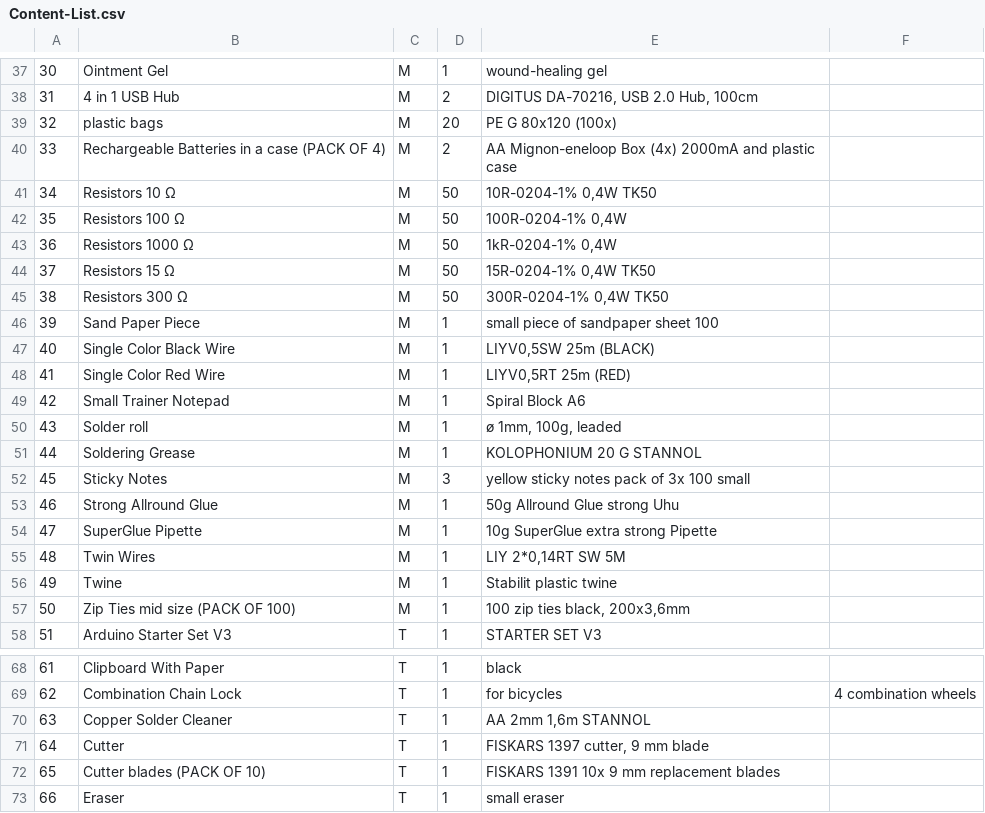
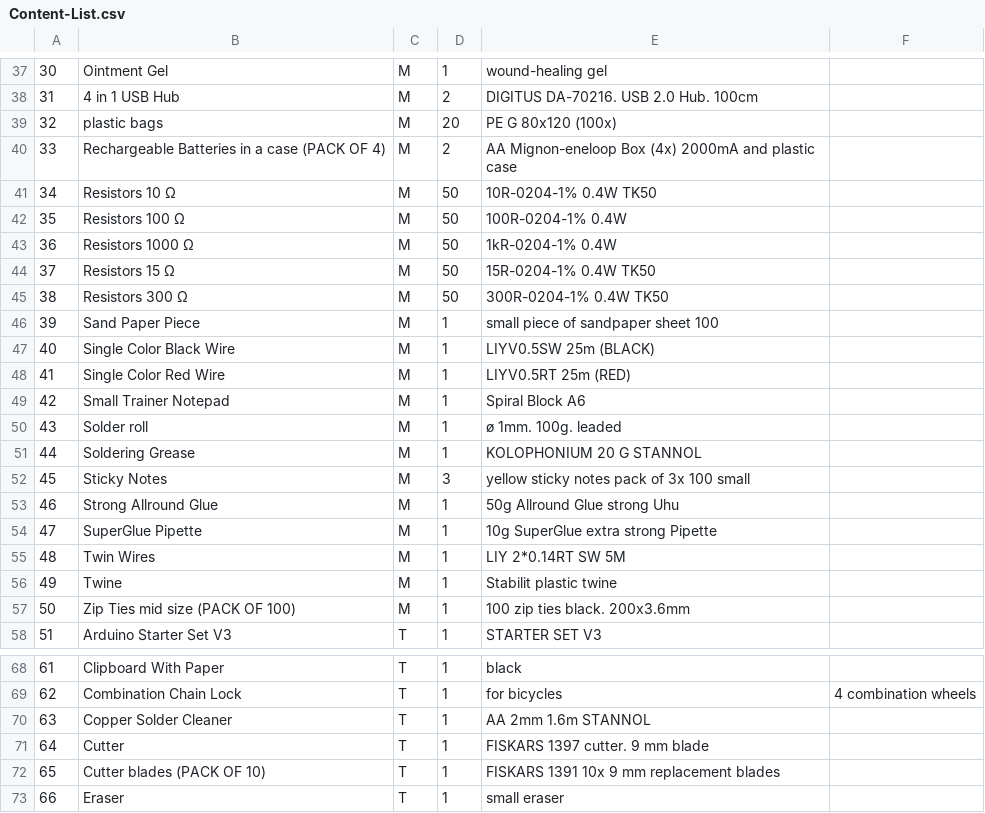
Before and after one commit to opencultureagency/ASKotec, a CSV file: Content-List.csv, drawn as a sheet; only a part is shown, gaps mark what is left out; the diff covers the shown part only; the diff names each change by its address in the sheet, - before the commit and + after, or states it on an @@ line.

```diff
--- a/Content-List.csv
+++ b/Content-List.csv
-E38: DIGITUS DA-70216, USB 2.0 Hub, 100cm
+E38: DIGITUS DA-70216. USB 2.0 Hub. 100cm
-E41: 10R-0204-1% 0,4W TK50
+E41: 10R-0204-1% 0.4W TK50
-E42: 100R-0204-1% 0,4W
+E42: 100R-0204-1% 0.4W
-E43: 1kR-0204-1% 0,4W
+E43: 1kR-0204-1% 0.4W
-E44: 15R-0204-1% 0,4W TK50
+E44: 15R-0204-1% 0.4W TK50
-E45: 300R-0204-1% 0,4W TK50
+E45: 300R-0204-1% 0.4W TK50
-E47: LIYV0,5SW 25m (BLACK)
+E47: LIYV0.5SW 25m (BLACK)
-E48: LIYV0,5RT 25m (RED)
+E48: LIYV0.5RT 25m (RED)
-E50: ø 1mm, 100g, leaded
+E50: ø 1mm. 100g. leaded
-E55: LIY 2*0,14RT SW 5M
+E55: LIY 2*0.14RT SW 5M
-E57: 100 zip ties black, 200x3,6mm
+E57: 100 zip ties black. 200x3.6mm
-E70: AA 2mm 1,6m STANNOL
+E70: AA 2mm 1.6m STANNOL
-E71: FISKARS 1397 cutter, 9 mm blade
+E71: FISKARS 1397 cutter. 9 mm blade
```
Also changed, not shown: 23 edited cells elsewhere in this file.
